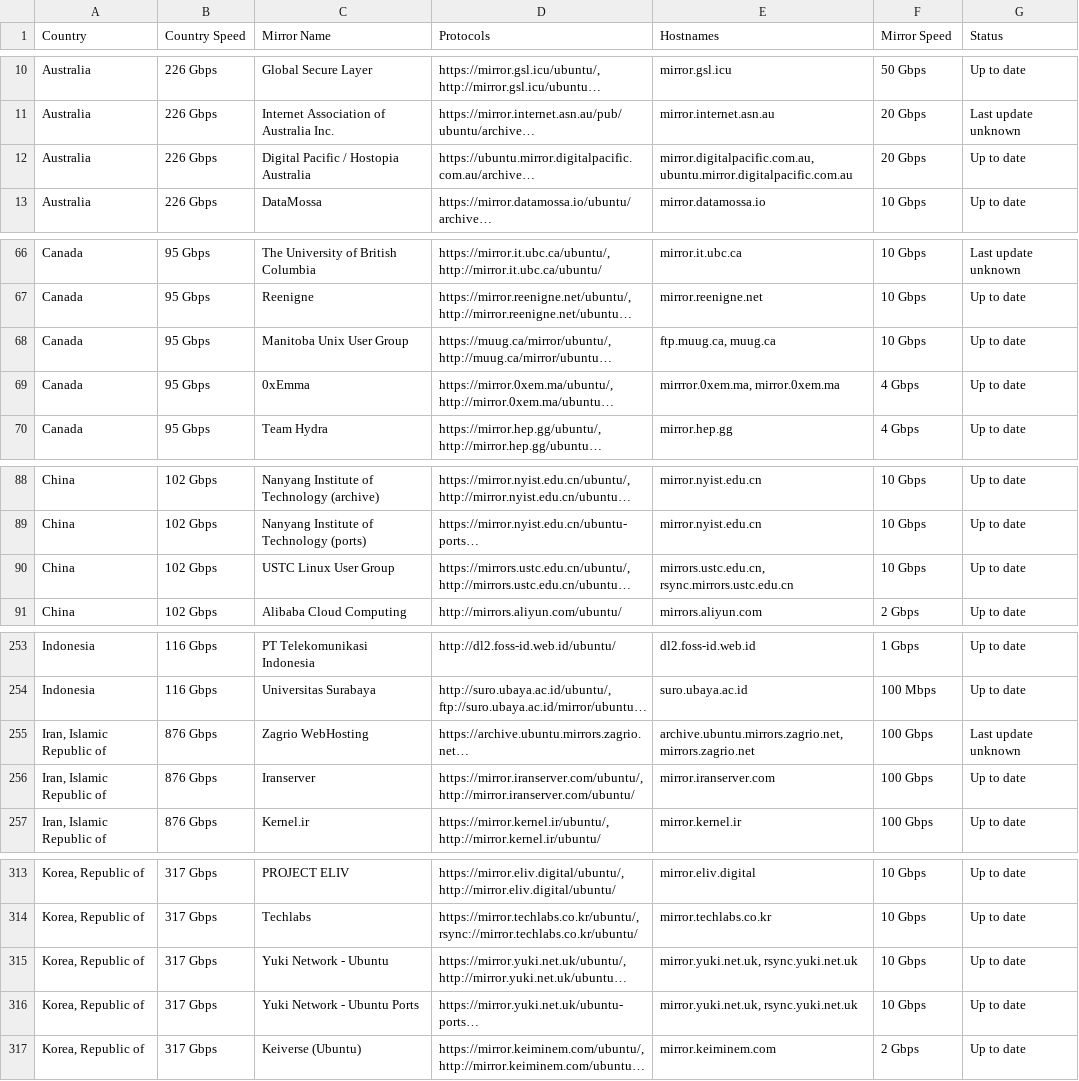
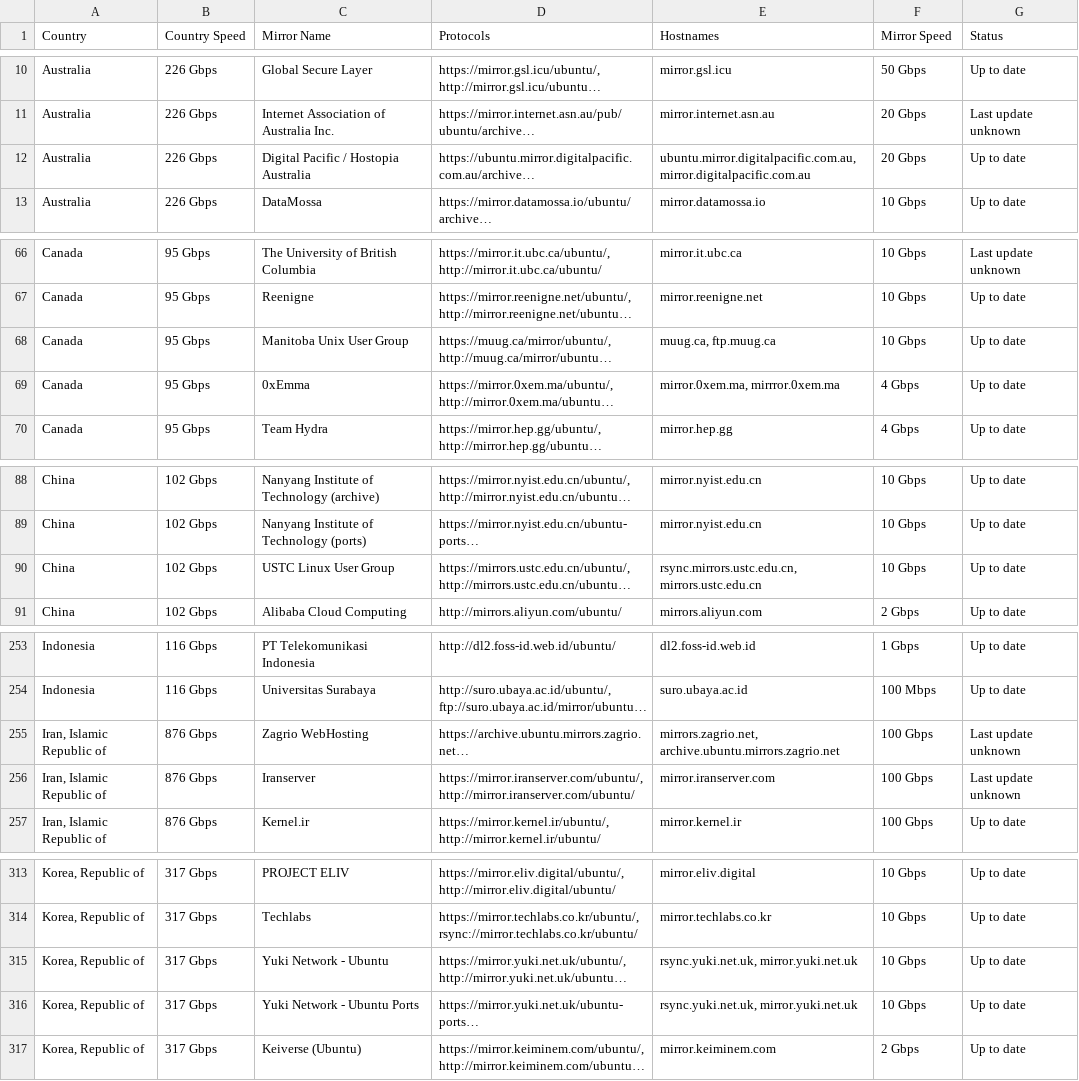
Before and after one commit to crazyuploader/Ubuntu-Mirror-Scraper, a CSV file: data/mirrors/archive/servers.csv, drawn as a sheet; only a part is shown, gaps mark what is left out; long unchanged cells end in …; the diff covers the shown part only; the diff names each change by its address in the sheet, - before the commit and + after, or states it on an @@ line.

```diff
--- a/data/mirrors/archive/servers.csv
+++ b/data/mirrors/archive/servers.csv
-E12 (Hostnames): mirror.digitalpacific.com.au, ubuntu.mirror.digitalpacific.com.au
+E12 (Hostnames): ubuntu.mirror.digitalpacific.com.au, mirror.digitalpacific.com.au
-E68 (Hostnames): ftp.muug.ca, muug.ca
+E68 (Hostnames): muug.ca, ftp.muug.ca
-E69 (Hostnames): mirrror.0xem.ma, mirror.0xem.ma
+E69 (Hostnames): mirror.0xem.ma, mirrror.0xem.ma
-E90 (Hostnames): mirrors.ustc.edu.cn, rsync.mirrors.ustc.edu.cn
+E90 (Hostnames): rsync.mirrors.ustc.edu.cn, mirrors.ustc.edu.cn
-E255 (Hostnames): archive.ubuntu.mirrors.zagrio.net, mirrors.zagrio.net
+E255 (Hostnames): mirrors.zagrio.net, archive.ubuntu.mirrors.zagrio.net
-G256 (Status): Up to date
+G256 (Status): Last update unknown
-E315:E316 (Hostnames): mirror.yuki.net.uk, rsync.yuki.net.uk
+E315:E316 (Hostnames): rsync.yuki.net.uk, mirror.yuki.net.uk
```
Also changed, not shown: 11 edited cells elsewhere in this file, data/mirrors/cd/servers.csv, 4 other files.
